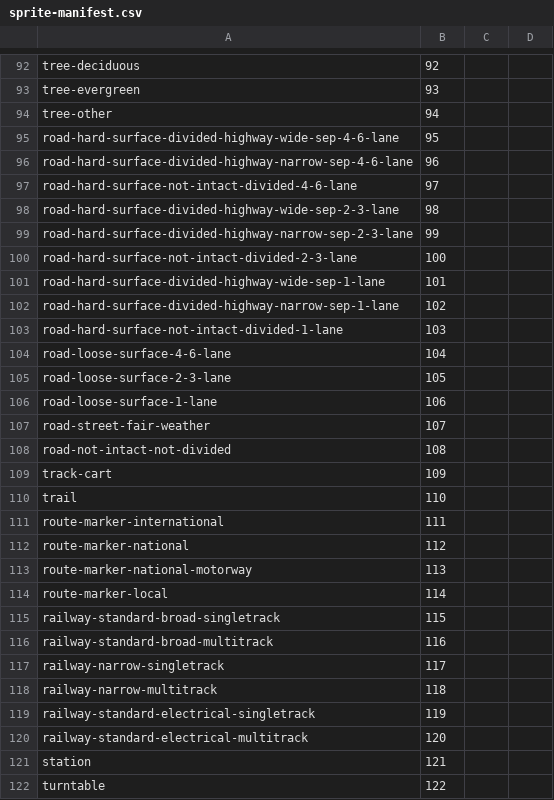
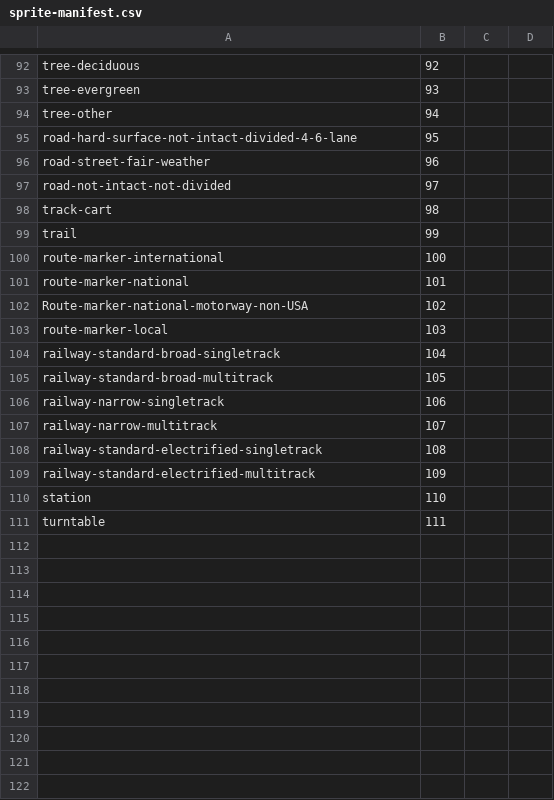
Before and after one commit to DaveThePianoDude/mapbox-spritesheet-bounding-boxes, a CSV file: sprite-manifest.csv, drawn as a sheet; only a part is shown, gaps mark what is left out; removed rows and columns are numbered as before the commit, all else as after; the diff names each change by its address in the sheet, - before the commit and + after, or states it on an @@ line.

Commit message:
Updated the sprite manifest.

```diff
--- a/sprite-manifest.csv
+++ b/sprite-manifest.csv
-row 95: road-hard-surface-divided-highway-wide-sep-4-6-lane | 95
-row 96: road-hard-surface-divided-highway-narrow-sep-4-6-lane | 96
-B95: 97
+B95: 95
-row 98: road-hard-surface-divided-highway-wide-sep-2-3-lane | 98
-row 99: road-hard-surface-divided-highway-narrow-sep-2-3-lane | 99
-row 100: road-hard-surface-not-intact-divided-2-3-lane | 100
-row 101: road-hard-surface-divided-highway-wide-sep-1-lane | 101
-row 102: road-hard-surface-divided-highway-narrow-sep-1-lane | 102
-row 103: road-hard-surface-not-intact-divided-1-lane | 103
-row 104: road-loose-surface-4-6-lane | 104
-row 105: road-loose-surface-2-3-lane | 105
-row 106: road-loose-surface-1-lane | 106
-B96: 107
+B96: 96
-B97: 108
+B97: 97
-B98: 109
+B98: 98
-B99: 110
+B99: 99
-B100: 111
+B100: 100
-B101: 112
+B101: 101
-row 113: route-marker-national-motorway | 113
+row 102: Route-marker-national-motorway-non-USA | 102
-B103: 114
+B103: 103
-B104: 115
+B104: 104
-B105: 116
+B105: 105
-B106: 117
+B106: 106
-B107: 118
+B107: 107
-row 119: railway-standard-electrical-singletrack | 119
-row 120: railway-standard-electrical-multitrack | 120
+row 108: railway-standard-electrified-singletrack | 108
+row 109: railway-standard-electrified-multitrack | 109
-B110: 121
+B110: 110
-B111: 122
+B111: 111
```
